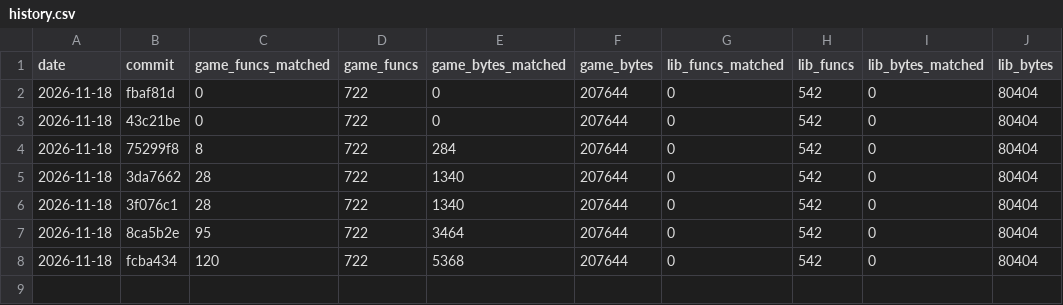
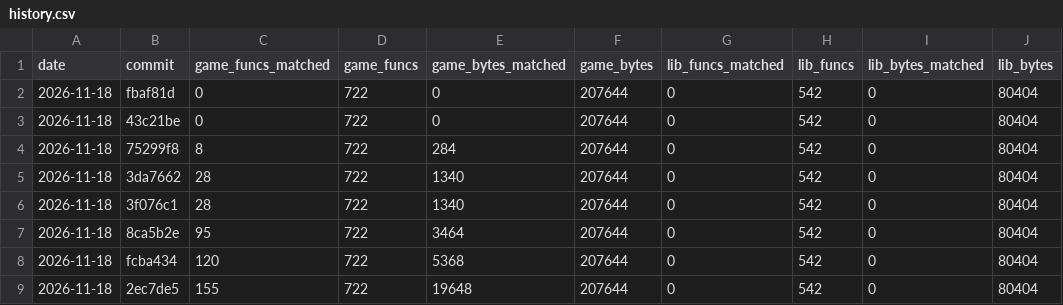
Before and after one commit to TheSaltsmith69/chronocross_decomp, a CSV file: progress/history.csv, drawn as a sheet; the diff names each change by its address in the sheet, - before the commit and + after, or states it on an @@ line.

Commit message:
Update progress snapshot

```diff
--- a/progress/history.csv
+++ b/progress/history.csv
+row 9: 2026-11-18 | 2ec7de5 | 155 | 722 | 19648 | 207644 | 0 | 542 | 0 | 80404
```
Also changed, not shown: progress/files.csv.
